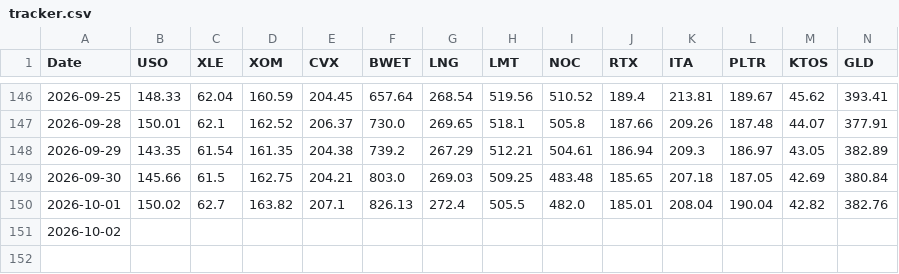
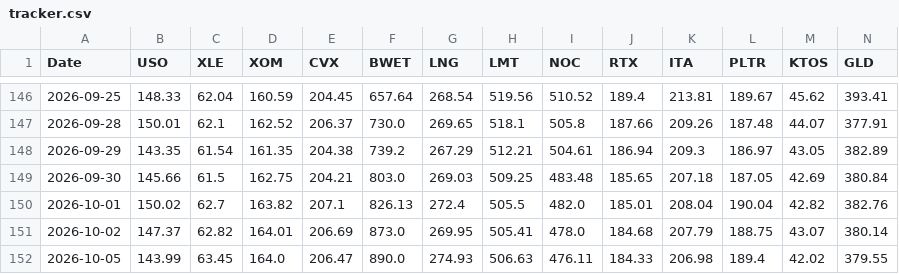
Before and after one commit to gohjhb92/Iran-War, a CSV file: docs/tracker.csv, drawn as a sheet; only a part is shown, gaps mark what is left out; rows hold the shown columns only; the diff covers the shown part only; the diff names each change by its address in the sheet, - before the commit and + after, or states it on an @@ line.

```diff
--- a/docs/tracker.csv
+++ b/docs/tracker.csv
-B151 (USO): (empty)
+B151 (USO): 147.37
-C151 (XLE): (empty)
+C151 (XLE): 62.82
-D151 (XOM): (empty)
+D151 (XOM): 164.01
-E151 (CVX): (empty)
+E151 (CVX): 206.69
-F151 (BWET): (empty)
+F151 (BWET): 873.0
-G151 (LNG): (empty)
+G151 (LNG): 269.95
-H151 (LMT): (empty)
+H151 (LMT): 505.41
-I151 (NOC): (empty)
+I151 (NOC): 478.0
-J151 (RTX): (empty)
+J151 (RTX): 184.68
-K151 (ITA): (empty)
+K151 (ITA): 207.79
-L151 (PLTR): (empty)
+L151 (PLTR): 188.75
-M151 (KTOS): (empty)
+M151 (KTOS): 43.07
-N151 (GLD): (empty)
+N151 (GLD): 380.14
+row 152: 2026-10-05 | 143.99 | 63.45 | 164.0 | 206.47 | 890.0 | 274.93 | 506.63 | 476.11 | 184.33 | 206.98 | 189.4 | 42.02 | 379.55
```
Also changed, not shown: 6 edited cells elsewhere in this file, tracker.csv.
